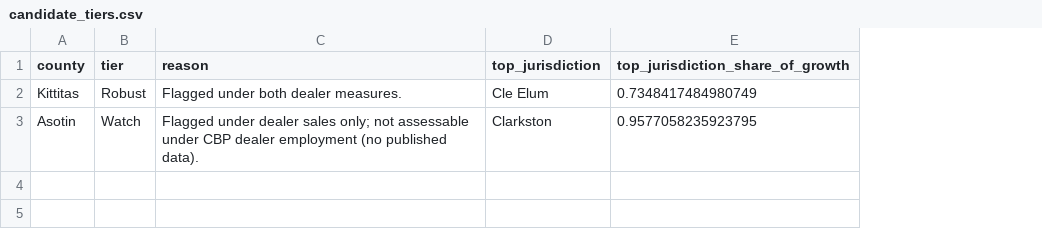
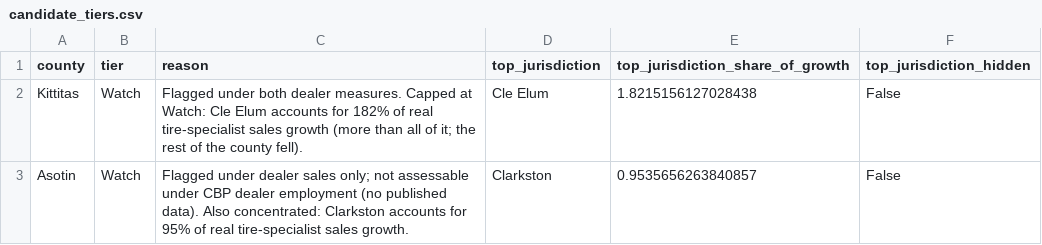
Before and after one commit to gisaf22/wa-tire-market-opportunity, a CSV file: data/processed/candidate_tiers.csv, drawn as a sheet; the diff names each change by its address in the sheet, - before the commit and + after, or states it on an @@ line.

Commit message:
Concentration cap, city-level breakdown, signal-definition change note
- build.city_breakdown: real tire-specialist sales by city, 2019 vs
  latest, with hidden quarters, for every flagged county
  (data/processed/city_breakdown.csv).
- Tiers: cap at Watch when one city accounts for > 50% of a county's
  real tire-specialist growth; city and share in the reason; cap not
  applied if that city's data is hidden in the base or end year.
- Kittitas Robust -> Watch (Cle Elum 182% of real growth); Asotin stays
  Watch (Clarkston 95%). No robust candidate remains.
- reports/signal_definition_change.md and README note: why Grant,
  Jefferson dropped and Kittitas, Asotin entered since 0189d21.
- New test for the concentration cap (6 tests).

```diff
--- a/data/processed/candidate_tiers.csv
+++ b/data/processed/candidate_tiers.csv
+column F (top_jurisdiction_hidden), rows 2-3: False | False
-B2 (tier): Robust
+B2 (tier): Watch
-C2 (reason): …dealer measures.
+C2 (reason): …dealer measures. Capped at Watch: Cle Elum accounts for 182% of real tire-specialist sales growth (more than all of it; the rest of the county fell).
-E2 (top_jurisdiction_share_of_growth): 0.7348417484980749
+E2 (top_jurisdiction_share_of_growth): 1.8215156127028438
-C3 (reason): …published data).
+C3 (reason): …published data). Also concentrated: Clarkston accounts for 95% of real tire-specialist sales growth.
-E3 (top_jurisdiction_share_of_growth): 0.9577058235923795
+E3 (top_jurisdiction_share_of_growth): 0.9535656263840857
```
Also changed, not shown: 11 other files.
